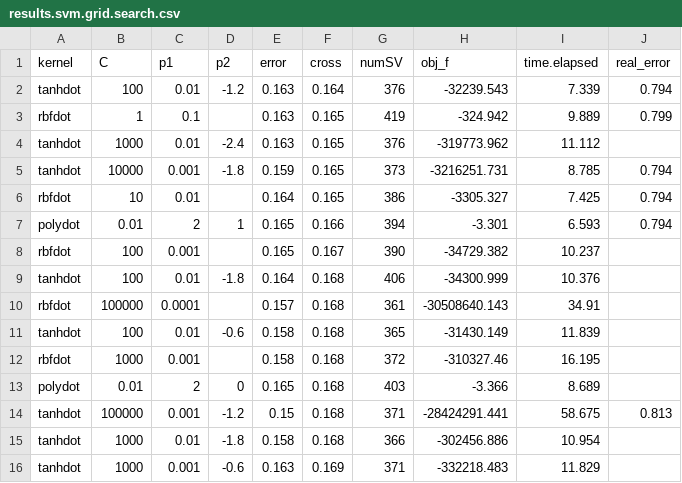
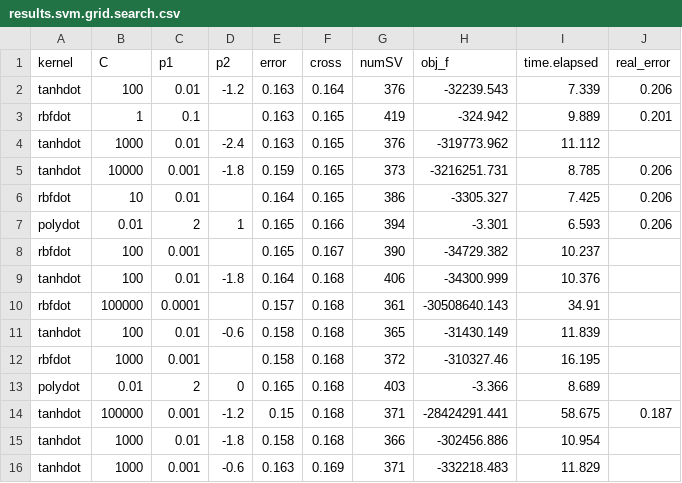
Before and after one commit to joyofdata/kaggle, a CSV file: titanic/svm/results.svm.grid.search.csv, drawn as a sheet; only a part is shown.

Commit message:
1 - (#correct/#ALL)

```diff
--- a/titanic/svm/results.svm.grid.search.csv
+++ b/titanic/svm/results.svm.grid.search.csv
@@ -1,8 +1,8 @@
 "kernel","C","p1","p2","error","cross","numSV","obj_f","time.elapsed","real_error"
-"tanhdot",100,0.01,-1.2,0.163,0.164,376,-32239.543,7.339,0.794
-"rbfdot",1,0.1,,0.163,0.165,419,-324.942,9.889,0.799
+"tanhdot",100,0.01,-1.2,0.163,0.164,376,-32239.543,7.339,0.206
+"rbfdot",1,0.1,,0.163,0.165,419,-324.942,9.889,0.201
 "tanhdot",1000,0.01,-2.4,0.163,0.165,376,-319773.962,11.112,
-"tanhdot",10000,0.001,-1.8,0.159,0.165,373,-3216251.731,8.785,0.794
-"rbfdot",10,0.01,,0.164,0.165,386,-3305.327,7.425,0.794
-"polydot",0.01,2,1,0.165,0.166,394,-3.301,6.593,0.794
+"tanhdot",10000,0.001,-1.8,0.159,0.165,373,-3216251.731,8.785,0.206
+"rbfdot",10,0.01,,0.164,0.165,386,-3305.327,7.425,0.206
+"polydot",0.01,2,1,0.165,0.166,394,-3.301,6.593,0.206
 "rbfdot",100,0.001,,0.165,0.167,390,-34729.382,10.237,
@@ -13,3 +13,3 @@
 "polydot",0.01,2,0,0.165,0.168,403,-3.366,8.689,
-"tanhdot",100000,0.001,-1.2,0.15,0.168,371,-28424291.441,58.675,0.813
+"tanhdot",100000,0.001,-1.2,0.15,0.168,371,-28424291.441,58.675,0.187
 "tanhdot",1000,0.01,-1.8,0.158,0.168,366,-302456.886,10.954,
```
